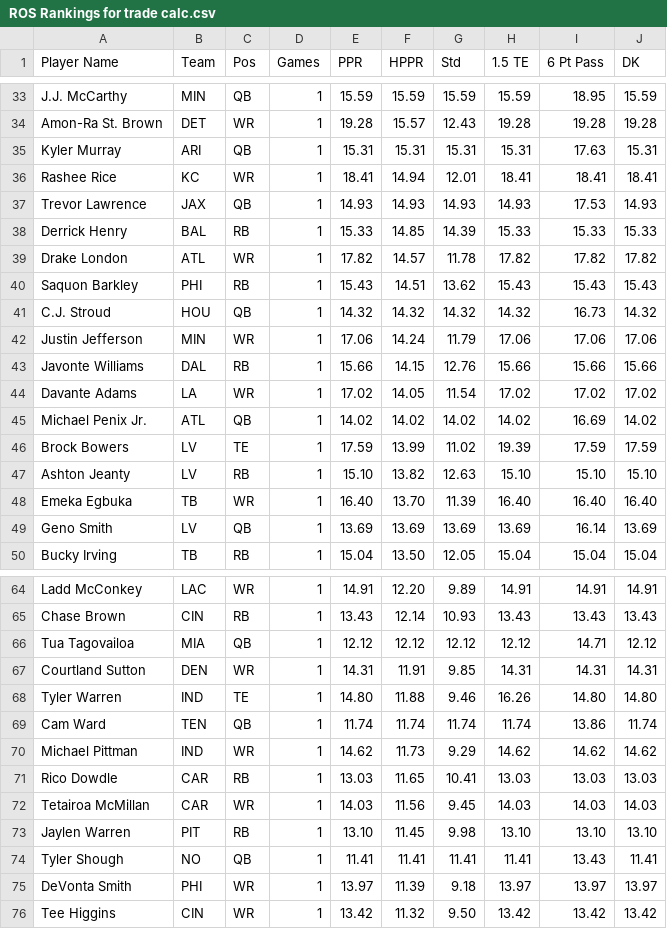
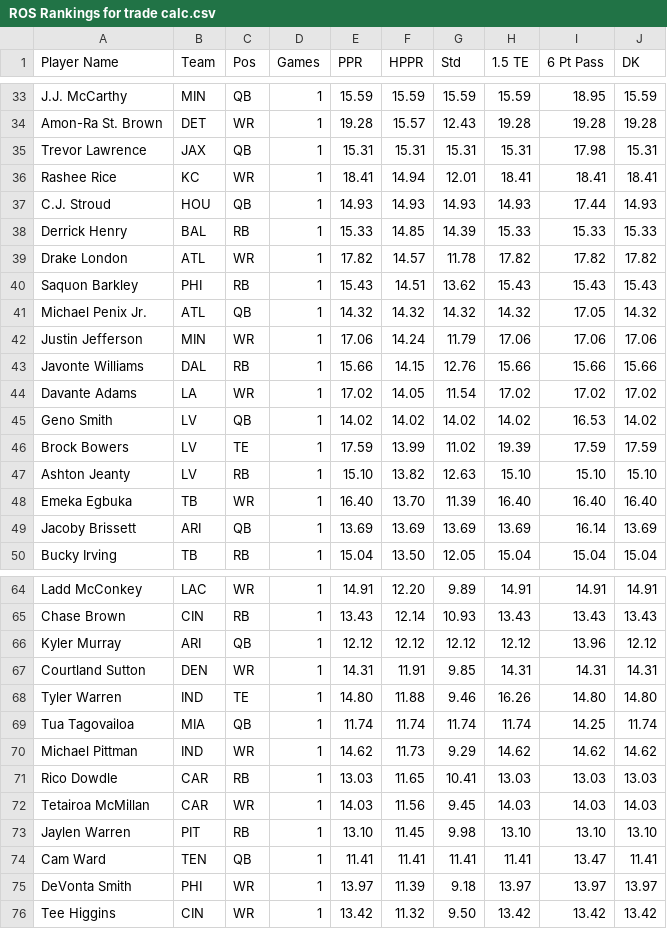
Before and after one commit to nzylakffa/sleepercalc, a CSV file: ROS Rankings for trade calc.csv, drawn as a sheet; only a part is shown, gaps mark what is left out; the diff covers the shown part only.

Commit message:
Add files via upload

```diff
--- a/ROS Rankings for trade calc.csv
+++ b/ROS Rankings for trade calc.csv
@@ -34,5 +34,5 @@
 "Amon-Ra St. Brown","DET","WR","1","19.28","15.57","12.43","19.28","19.28","19.28"
-"Kyler Murray","ARI","QB","1","15.31","15.31","15.31","15.31","17.63","15.31"
+"Trevor Lawrence","JAX","QB","1","15.31","15.31","15.31","15.31","17.98","15.31"
 "Rashee Rice","KC","WR","1","18.41","14.94","12.01","18.41","18.41","18.41"
-"Trevor Lawrence","JAX","QB","1","14.93","14.93","14.93","14.93","17.53","14.93"
+"C.J. Stroud","HOU","QB","1","14.93","14.93","14.93","14.93","17.44","14.93"
 "Derrick Henry","BAL","RB","1","15.33","14.85","14.39","15.33","15.33","15.33"
@@ -40,3 +40,3 @@
 "Saquon Barkley","PHI","RB","1","15.43","14.51","13.62","15.43","15.43","15.43"
-"C.J. Stroud","HOU","QB","1","14.32","14.32","14.32","14.32","16.73","14.32"
+"Michael Penix Jr.","ATL","QB","1","14.32","14.32","14.32","14.32","17.05","14.32"
 "Justin Jefferson","MIN","WR","1","17.06","14.24","11.79","17.06","17.06","17.06"
@@ -44,3 +44,3 @@
 "Davante Adams","LA","WR","1","17.02","14.05","11.54","17.02","17.02","17.02"
-"Michael Penix Jr.","ATL","QB","1","14.02","14.02","14.02","14.02","16.69","14.02"
+"Geno Smith","LV","QB","1","14.02","14.02","14.02","14.02","16.53","14.02"
 "Brock Bowers","LV","TE","1","17.59","13.99","11.02","19.39","17.59","17.59"
@@ -48,3 +48,3 @@
 "Emeka Egbuka","TB","WR","1","16.40","13.70","11.39","16.40","16.40","16.40"
-"Geno Smith","LV","QB","1","13.69","13.69","13.69","13.69","16.14","13.69"
+"Jacoby Brissett","ARI","QB","1","13.69","13.69","13.69","13.69","16.14","13.69"
 "Bucky Irving","TB","RB","1","15.04","13.50","12.05","15.04","15.04","15.04"
@@ -65,6 +65,6 @@
 "Chase Brown","CIN","RB","1","13.43","12.14","10.93","13.43","13.43","13.43"
-"Tua Tagovailoa","MIA","QB","1","12.12","12.12","12.12","12.12","14.71","12.12"
+"Kyler Murray","ARI","QB","1","12.12","12.12","12.12","12.12","13.96","12.12"
 "Courtland Sutton","DEN","WR","1","14.31","11.91","9.85","14.31","14.31","14.31"
 "Tyler Warren","IND","TE","1","14.80","11.88","9.46","16.26","14.80","14.80"
-"Cam Ward","TEN","QB","1","11.74","11.74","11.74","11.74","13.86","11.74"
+"Tua Tagovailoa","MIA","QB","1","11.74","11.74","11.74","11.74","14.25","11.74"
 "Michael Pittman","IND","WR","1","14.62","11.73","9.29","14.62","14.62","14.62"
@@ -73,3 +73,3 @@
 "Jaylen Warren","PIT","RB","1","13.10","11.45","9.98","13.10","13.10","13.10"
-"Tyler Shough","NO","QB","1","11.41","11.41","11.41","11.41","13.43","11.41"
+"Cam Ward","TEN","QB","1","11.41","11.41","11.41","11.41","13.47","11.41"
 "DeVonta Smith","PHI","WR","1","13.97","11.39","9.18","13.97","13.97","13.97"
```
Also changed, not shown: 3 edited cells elsewhere in this file.
